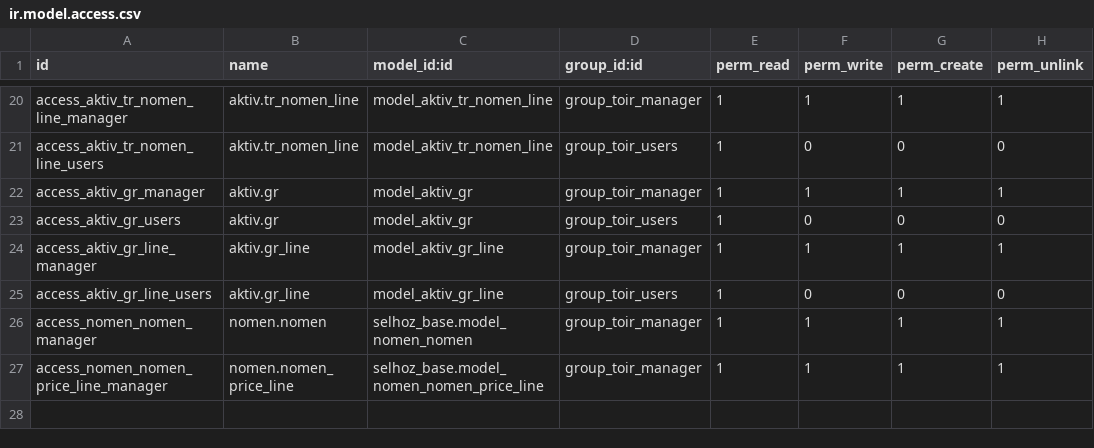
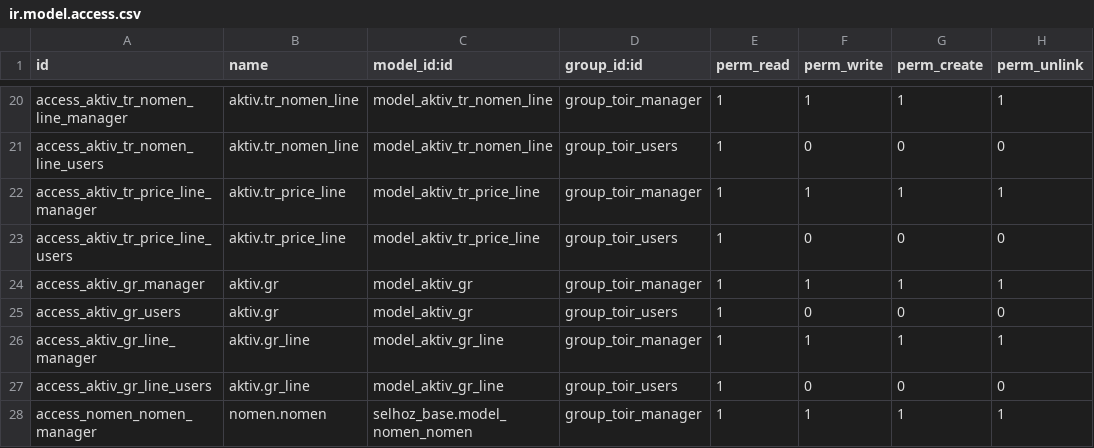
Before and after one commit to savrasovmisha/odoo-selhoz, a CSV file: addons/toir/security/ir.model.access.csv, drawn as a sheet; only a part is shown, gaps mark what is left out; the shorter side is filled out with more unchanged rows.

```diff
--- a/addons/toir/security/ir.model.access.csv
+++ b/addons/toir/security/ir.model.access.csv
@@ -21,2 +21,4 @@ access_aktiv_tr_nomen_line_manager,aktiv.tr_nomen_line,model_aktiv_tr_nomen_line
 access_aktiv_tr_nomen_line_users,aktiv.tr_nomen_line,model_aktiv_tr_nomen_line,group_toir_users,1,0,0,0
+access_aktiv_tr_price_line_manager,aktiv.tr_price_line,model_aktiv_tr_price_line,group_toir_manager,1,1,1,1
+access_aktiv_tr_price_line_users,aktiv.tr_price_line,model_aktiv_tr_price_line,group_toir_users,1,0,0,0
 access_aktiv_gr_manager,aktiv.gr,model_aktiv_gr,group_toir_manager,1,1,1,1
```
Also changed, not shown: 4 other files.
